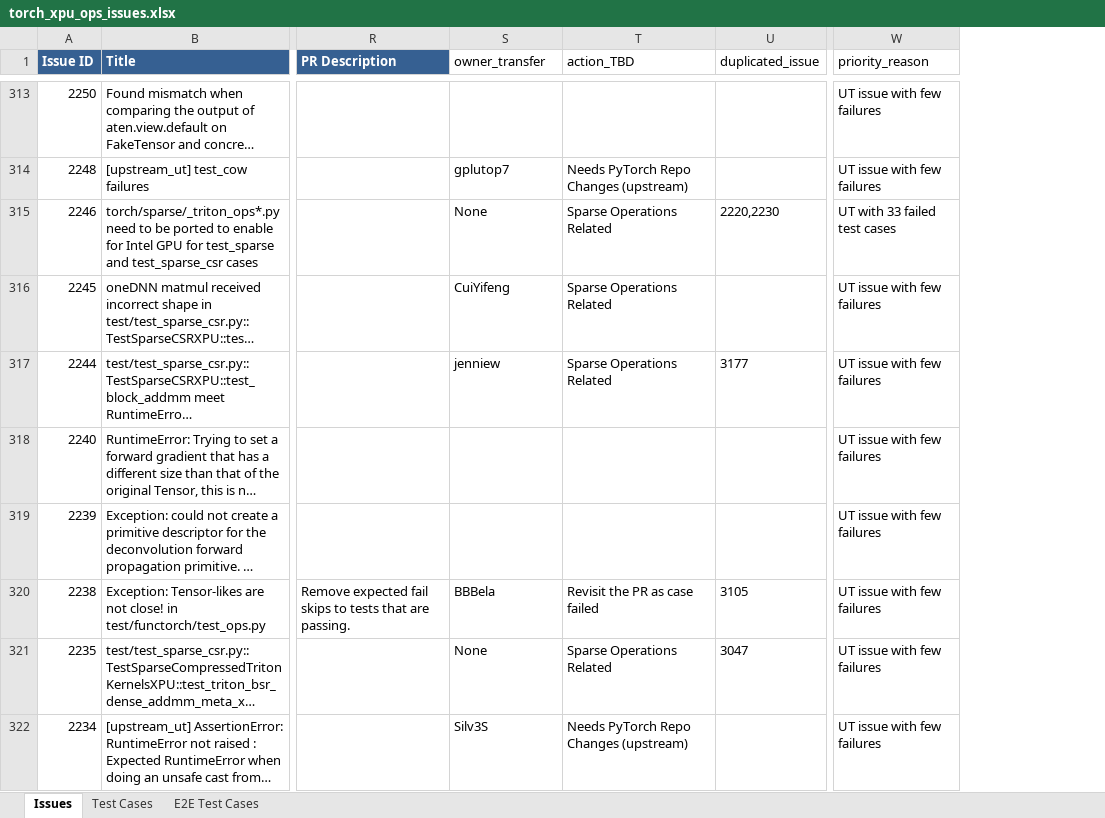
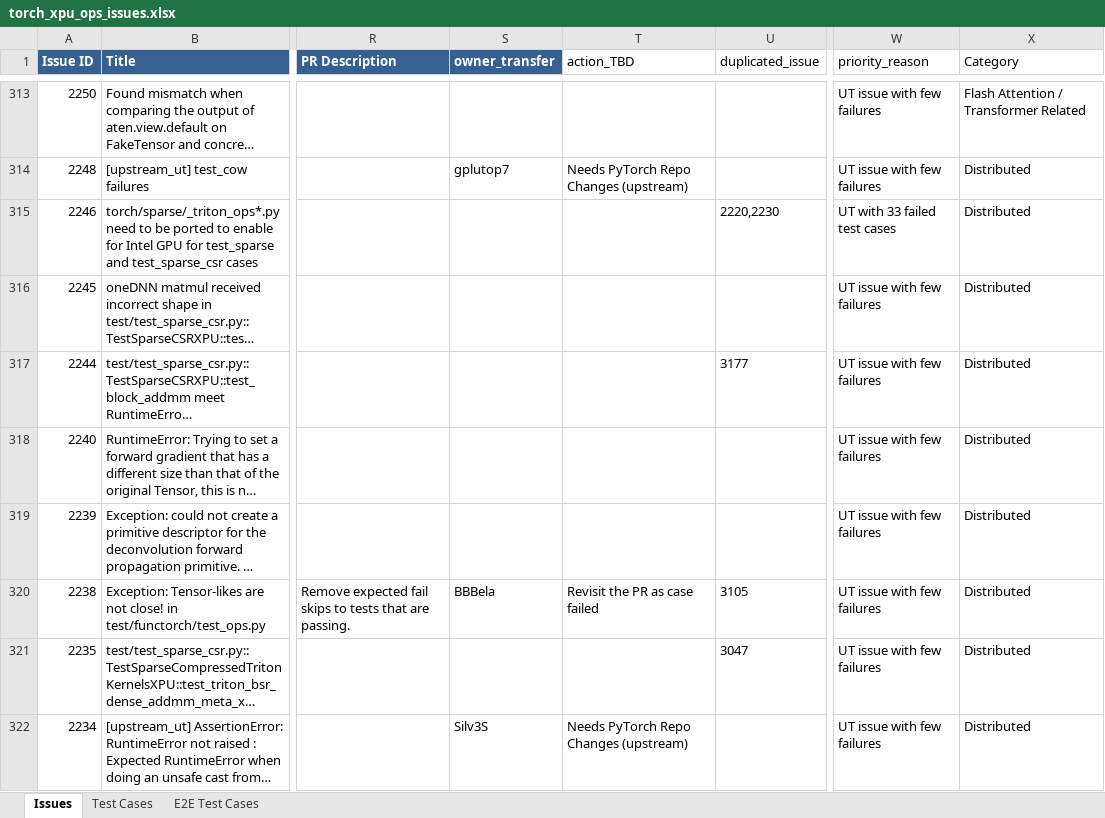
Before and after one commit to daisyden/ai_for_validation, an Excel workbook: opencode/issue_triage/result/torch_xpu_ops_issues.xlsx, sheet Issues, drawn as a sheet; only a part is shown, gaps mark what is left out; long unchanged cells end in …; values as stored, in another font and other column widths than the file's, no borders; the diff covers the shown part only; the diff names each change by its address in the sheet, - before the commit and + after, or states it on an @@ line.

Commit message:
Added Category Improve traceback extraction

```diff
--- a/opencode/issue_triage/result/torch_xpu_ops_issues.xlsx (sheet Issues)
+++ b/opencode/issue_triage/result/torch_xpu_ops_issues.xlsx (sheet Issues)
+column X (Category), rows 313-322: Flash Attention / Transformer Related | Distributed | Distributed | Distributed | Distributed | Distributed | Distributed | Distributed | Distributed | Distributed
@@ S1 fill: none → #366092, bold: off → on, text colour: black → #FFFFFF @@
-S315 (owner_transfer): None
+S315 (owner_transfer): (empty)
-T315:T317 (action_TBD): Sparse Operations Related
+T315:T317 (action_TBD): (empty)
-S316 (owner_transfer): CuiYifeng
+S316 (owner_transfer): (empty)
-S317 (owner_transfer): jenniew
+S317 (owner_transfer): (empty)
-S321 (owner_transfer): None
+S321 (owner_transfer): (empty)
-T321 (action_TBD): Sparse Operations Related
+T321 (action_TBD): (empty)
```
Also changed, not shown: 166 edited cells elsewhere in this sheet, sheet Test Cases, 4 other files.
